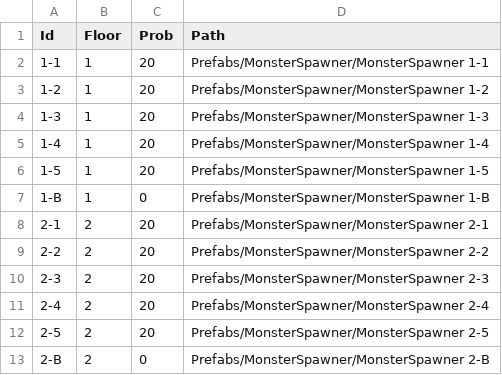
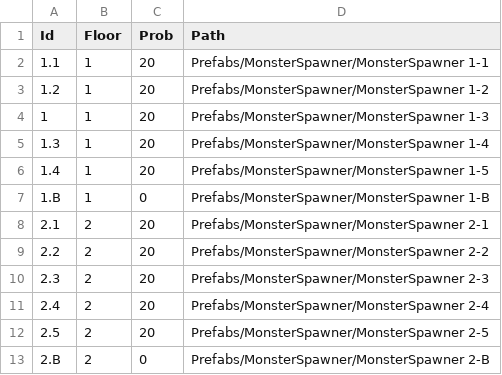
Before and after one commit to loonl/kmu-cs-rogue-2022, a CSV file: Assets/Resources/Datas/MonsterSpawner.csv, drawn as a sheet; the diff names each change by its address in the sheet, - before the commit and + after, or states it on an @@ line.

Commit message:
MonsterStat클래스구현 & 몬스터 기본 패턴 변경 & RushZombie 수정

```diff
--- a/Assets/Resources/Datas/MonsterSpawner.csv
+++ b/Assets/Resources/Datas/MonsterSpawner.csv
-A2 (Id): 1-1
+A2 (Id): 1.1
-A3 (Id): 1-2
+A3 (Id): 1.2
-A4 (Id): 1-3
+A4 (Id): 1
-A5 (Id): 1-4
+A5 (Id): 1.3
-A6 (Id): 1-5
+A6 (Id): 1.4
-A7 (Id): 1-B
+A7 (Id): 1.B
-A8 (Id): 2-1
+A8 (Id): 2.1
-A9 (Id): 2-2
+A9 (Id): 2.2
-A10 (Id): 2-3
+A10 (Id): 2.3
-A11 (Id): 2-4
+A11 (Id): 2.4
-A12 (Id): 2-5
+A12 (Id): 2.5
-A13 (Id): 2-B
+A13 (Id): 2.B
```
Also changed, not shown: Assets/Resources/Datas/Monster.csv, 28 other files.
